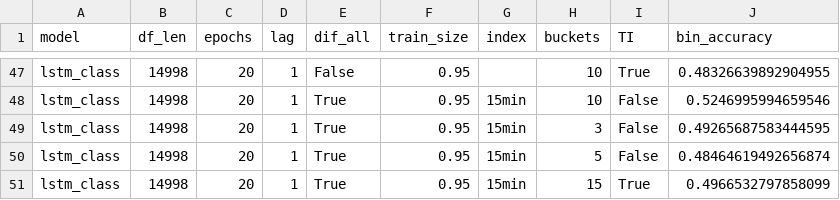
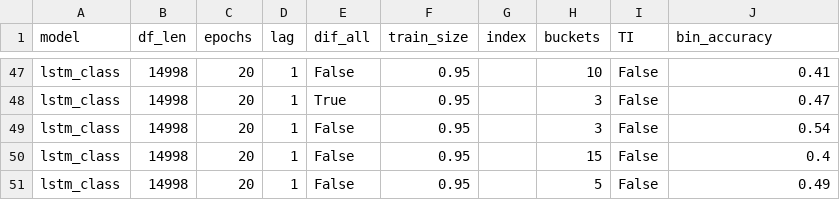
Before and after one commit to lukasmartinsson/Master-Thesis, a CSV file: Optimizer/data_optimization/All_results/Original/lstm_class_15min_100_hyperparameters_results.csv, drawn as a sheet; only a part is shown, gaps mark what is left out; the diff covers the shown part only; the diff names each change by its address in the sheet, - before the commit and + after, or states it on an @@ line.

```diff
--- a/Optimizer/data_optimization/All_results/Original/lstm_class_15min_100_hyperparameters_results.csv
+++ b/Optimizer/data_optimization/All_results/Original/lstm_class_15min_100_hyperparameters_results.csv
-I47 (TI): True
+I47 (TI): False
-J47 (bin_accuracy): 0.48326639892904955
+J47 (bin_accuracy): 0.41
-G48:G51 (index): 15min
+G48:G51 (index): (empty)
-H48 (buckets): 10
+H48 (buckets): 3
-J48 (bin_accuracy): 0.5246995994659546
+J48 (bin_accuracy): 0.47
-E49:E51 (dif_all): True
+E49:E51 (dif_all): False
-J49 (bin_accuracy): 0.49265687583444595
+J49 (bin_accuracy): 0.54
-H50 (buckets): 5
+H50 (buckets): 15
-J50 (bin_accuracy): 0.48464619492656874
+J50 (bin_accuracy): 0.4
-H51 (buckets): 15
+H51 (buckets): 5
-I51 (TI): True
+I51 (TI): False
-J51 (bin_accuracy): 0.4966532797858099
+J51 (bin_accuracy): 0.49
```
Also changed, not shown: 1 added row, 1 removed row and 150 edited cells elsewhere in this file, Optimizer/data_optimization/All_results/Final/Concatenaded_df.csv, Optimizer/data_optimization/All_results/Modified/tst_class_15min_100_hyperparameters_results.csv, 27 other files.
